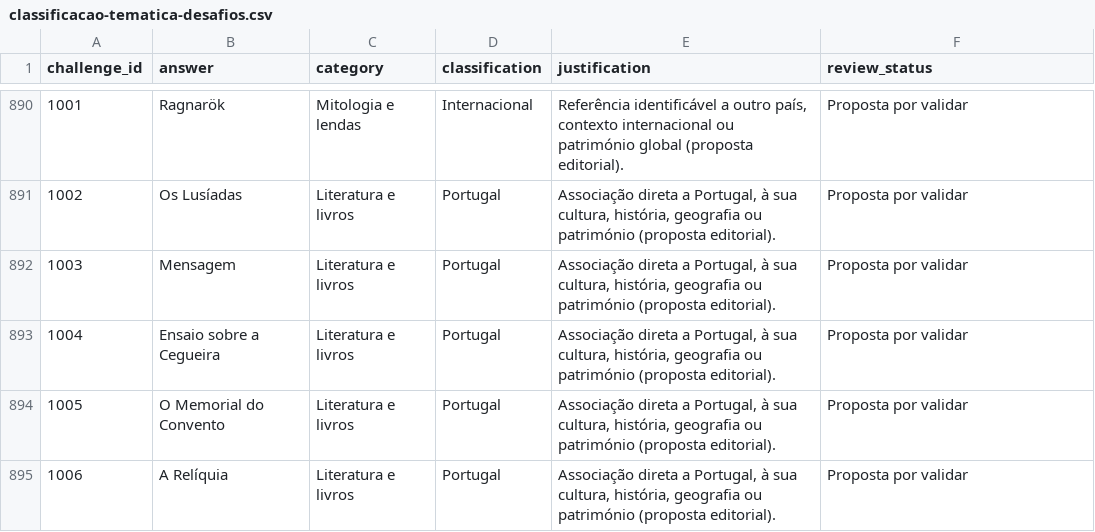
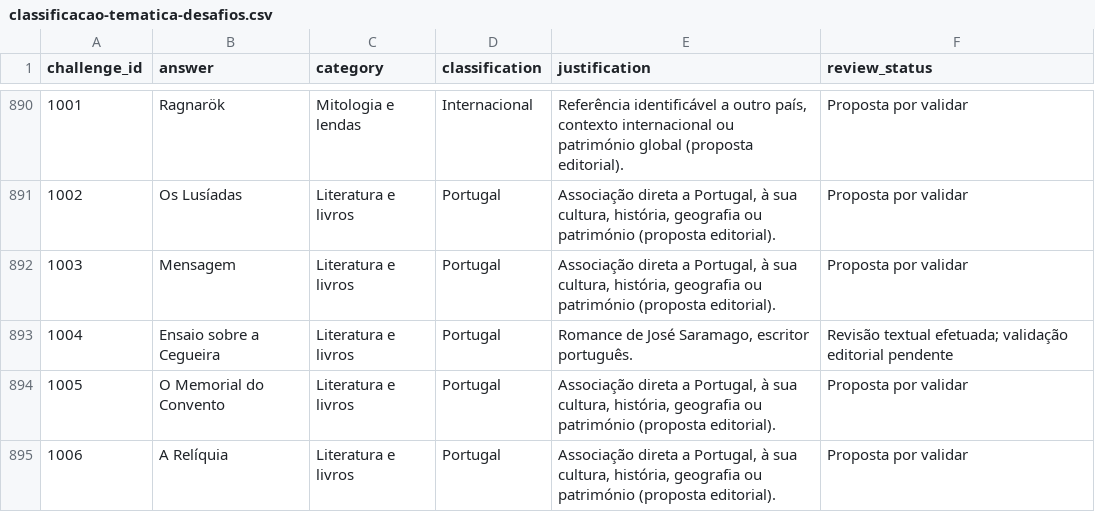
Before and after one commit to lufime/ATINA, a CSV file: .atina-interno/classificacao-tematica-desafios.csv, drawn as a sheet; only a part is shown, gaps mark what is left out; the diff covers the shown part only.

```diff
--- a/.atina-interno/classificacao-tematica-desafios.csv
+++ b/.atina-interno/classificacao-tematica-desafios.csv
@@ -892,3 +892,3 @@
 "1003","Mensagem","Literatura e livros","Portugal","Associação direta a Portugal, à sua cultura, história, geografia ou património (proposta editorial).","Proposta por validar"
-"1004","Ensaio sobre a Cegueira","Literatura e livros","Portugal","Associação direta a Portugal, à sua cultura, história, geografia ou património (proposta editorial).","Proposta por validar"
+"1004","Ensaio sobre a Cegueira","Literatura e livros","Portugal","Romance de José Saramago, escritor português.","Revisão textual efetuada; validação editorial pendente"
 "1005","O Memorial do Convento","Literatura e livros","Portugal","Associação direta a Portugal, à sua cultura, história, geografia ou património (proposta editorial).","Proposta por validar"
```
Also changed, not shown: 15 edited cells elsewhere in this file.
